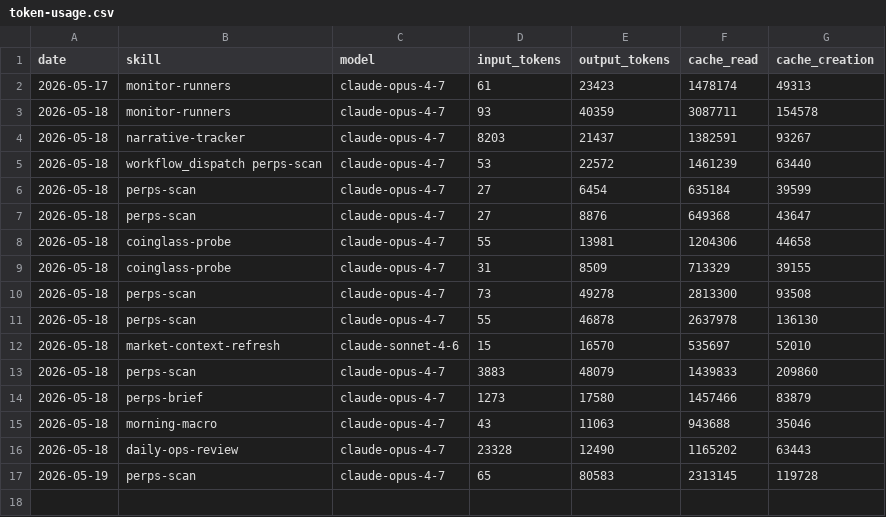
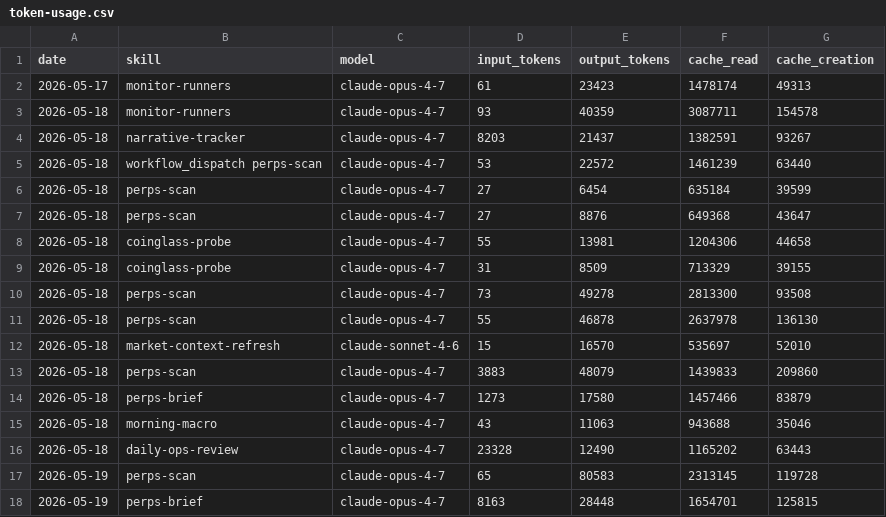
Before and after one commit to aeonfun/aeon, a CSV file: memory/token-usage.csv, drawn as a sheet; the diff names each change by its address in the sheet, - before the commit and + after, or states it on an @@ line.

Commit message:
chore(perps-brief): auto-commit 2026-05-19

```diff
--- a/memory/token-usage.csv
+++ b/memory/token-usage.csv
+row 18: 2026-05-19 | perps-brief | claude-opus-4-7 | 8163 | 28448 | 1654701 | 125815
```
Also changed, not shown: 4 other files.
